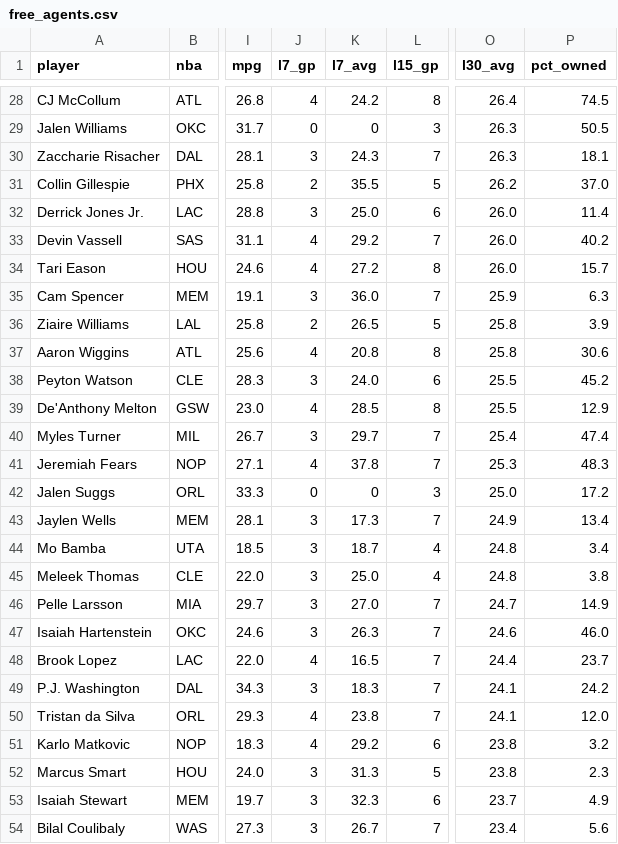
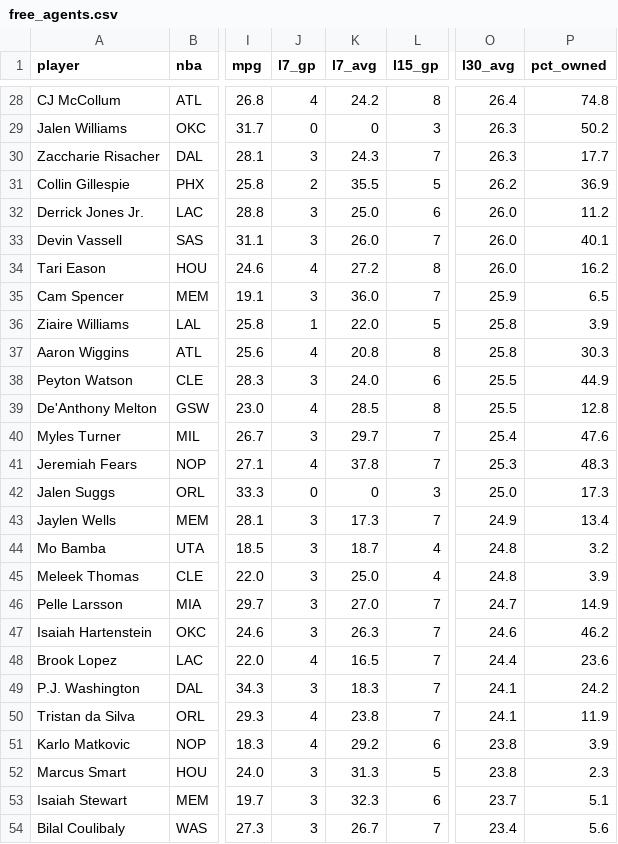
Before and after one commit to luke8mcm/blue-ballers-relay, a CSV file: data/free_agents.csv, drawn as a sheet; only a part is shown, gaps mark what is left out; the diff covers the shown part only; the diff names each change by its address in the sheet, - before the commit and + after, or states it on an @@ line.

```diff
--- a/data/free_agents.csv
+++ b/data/free_agents.csv
-P28 (pct_owned): 74.5
+P28 (pct_owned): 74.8
-P29 (pct_owned): 50.5
+P29 (pct_owned): 50.2
-P30 (pct_owned): 18.1
+P30 (pct_owned): 17.7
-P31 (pct_owned): 37.0
+P31 (pct_owned): 36.9
-P32 (pct_owned): 11.4
+P32 (pct_owned): 11.2
-J33 (l7_gp): 4
+J33 (l7_gp): 3
-K33 (l7_avg): 29.2
+K33 (l7_avg): 26.0
-P33 (pct_owned): 40.2
+P33 (pct_owned): 40.1
-P34 (pct_owned): 15.7
+P34 (pct_owned): 16.2
-P35 (pct_owned): 6.3
+P35 (pct_owned): 6.5
-J36 (l7_gp): 2
+J36 (l7_gp): 1
-K36 (l7_avg): 26.5
+K36 (l7_avg): 22.0
-P37 (pct_owned): 30.6
+P37 (pct_owned): 30.3
-P38 (pct_owned): 45.2
+P38 (pct_owned): 44.9
-P39 (pct_owned): 12.9
+P39 (pct_owned): 12.8
-P40 (pct_owned): 47.4
+P40 (pct_owned): 47.6
-P42 (pct_owned): 17.2
+P42 (pct_owned): 17.3
-P44 (pct_owned): 3.4
+P44 (pct_owned): 3.2
-P45 (pct_owned): 3.8
+P45 (pct_owned): 3.9
-P47 (pct_owned): 46.0
+P47 (pct_owned): 46.2
-P48 (pct_owned): 23.7
+P48 (pct_owned): 23.6
-P50 (pct_owned): 12.0
+P50 (pct_owned): 11.9
-P51 (pct_owned): 3.2
+P51 (pct_owned): 3.9
-P53 (pct_owned): 4.9
+P53 (pct_owned): 5.1
```
Also changed, not shown: 134 edited cells elsewhere in this file, data/rosters.csv, 1 other file.
